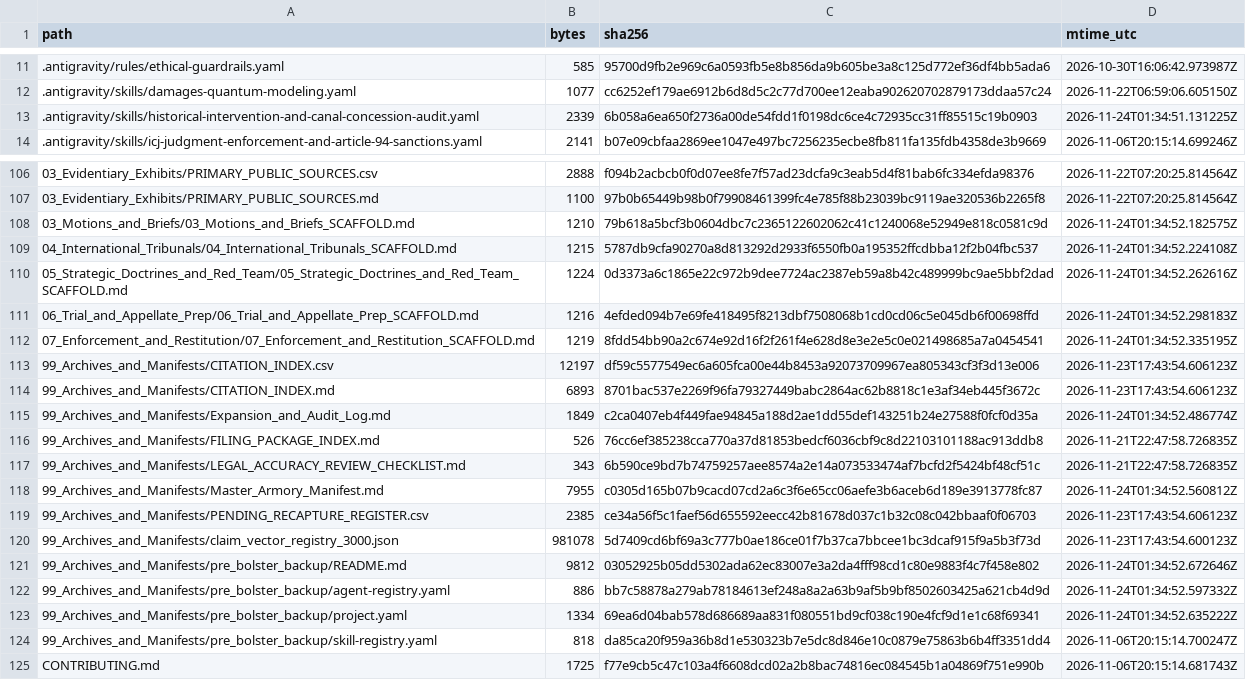
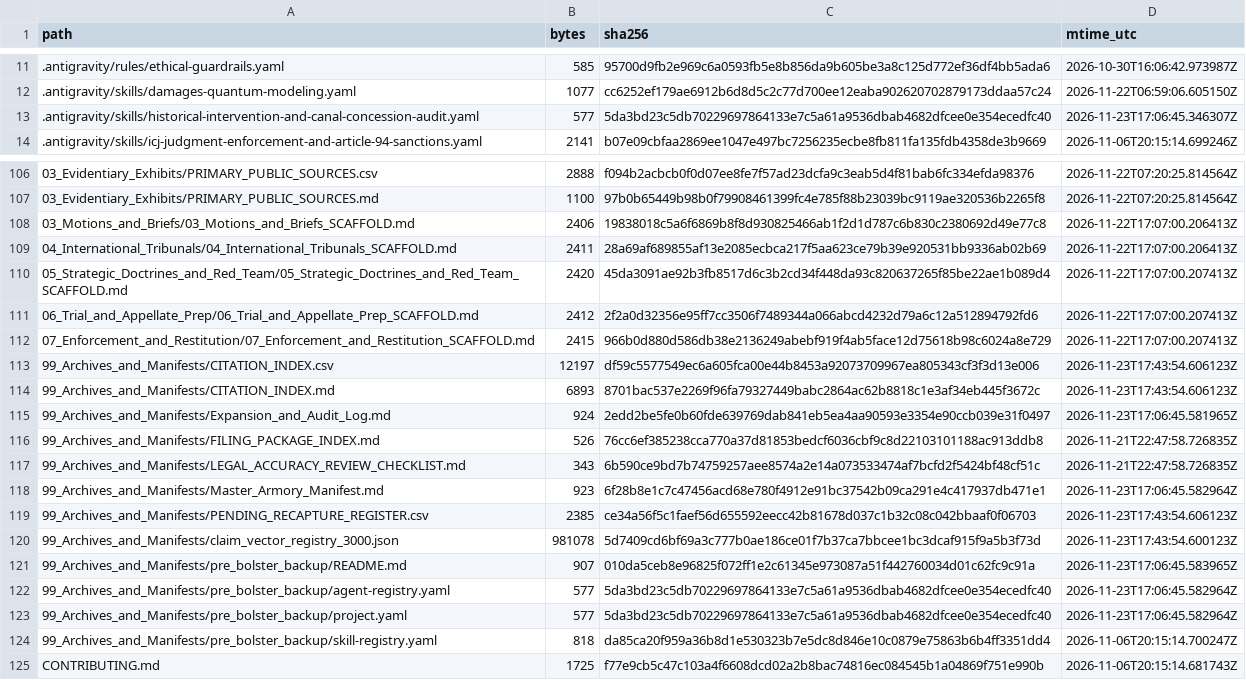
Before and after one commit to GlobalRestitutionAlliance/turtle-island-us-mn-prairie-island-indian-community-in-the-s-master-litigation, a CSV file: 99_Archives_and_Manifests/MANIFEST_SHA256.csv, drawn as a sheet; only a part is shown, gaps mark what is left out; the diff covers the shown part only.

```diff
--- a/99_Archives_and_Manifests/MANIFEST_SHA256.csv
+++ b/99_Archives_and_Manifests/MANIFEST_SHA256.csv
@@ -12,3 +12,3 @@ path,bytes,sha256,mtime_utc
 .antigravity/skills/damages-quantum-modeling.yaml,1077,cc6252ef179ae6912b6d8d5c2c77d700ee12eaba902620702879173ddaa57c24,2026-11-22T06:59:06.605150Z
-.antigravity/skills/historical-intervention-and-canal-concession-audit.yaml,2339,6b058a6ea650f2736a00de54fdd1f0198dc6ce4c72935cc31ff85515c19b0903,2026-11-24T01:34:51.131225Z
+.antigravity/skills/historical-intervention-and-canal-concession-audit.yaml,577,5da3bd23c5db70229697864133e7c5a61a9536dbab4682dfcee0e354ecedfc40,2026-11-23T17:06:45.346307Z
 .antigravity/skills/icj-judgment-enforcement-and-article-94-sanctions.yaml,2141,b07e09cbfaa2869ee1047e497bc7256235ecbe8fb811fa135fdb4358de3b9669,2026-11-06T20:15:14.699246Z
@@ -107,18 +107,18 @@ path,bytes,sha256,mtime_utc
 03_Evidentiary_Exhibits/PRIMARY_PUBLIC_SOURCES.md,1100,97b0b65449b98b0f79908461399fc4e785f88b23039bc9119ae320536b2265f8,2026-11-22T07:20:25.814564Z
-03_Motions_and_Briefs/03_Motions_and_Briefs_SCAFFOLD.md,1210,79b618a5bcf3b0604dbc7c2365122602062c41c1240068e52949e818c0581c9d,2026-11-24T01:34:52.182575Z
-04_International_Tribunals/04_International_Tribunals_SCAFFOLD.md,1215,5787db9cfa90270a8d813292d2933f6550fb0a195352ffcdbba12f2b04fbc537,2026-11-24T01:34:52.224108Z
-05_Strategic_Doctrines_and_Red_Team/05_Strategic_Doctrines_and_Red_Team_SCAFFOLD.md,1224,0d3373a6c1865e22c972b9dee7724ac2387eb59a8b42c489999bc9ae5bbf2dad,2026-11-24T01:34:52.262616Z
-06_Trial_and_Appellate_Prep/06_Trial_and_Appellate_Prep_SCAFFOLD.md,1216,4efded094b7e69fe418495f8213dbf7508068b1cd0cd06c5e045db6f00698ffd,2026-11-24T01:34:52.298183Z
-07_Enforcement_and_Restitution/07_Enforcement_and_Restitution_SCAFFOLD.md,1219,8fdd54bb90a2c674e92d16f2f261f4e628d8e3e2e5c0e021498685a7a0454541,2026-11-24T01:34:52.335195Z
+03_Motions_and_Briefs/03_Motions_and_Briefs_SCAFFOLD.md,2406,19838018c5a6f6869b8f8d930825466ab1f2d1d787c6b830c2380692d49e77c8,2026-11-22T17:07:00.206413Z
+04_International_Tribunals/04_International_Tribunals_SCAFFOLD.md,2411,28a69af689855af13e2085ecbca217f5aa623ce79b39e920531bb9336ab02b69,2026-11-22T17:07:00.206413Z
+05_Strategic_Doctrines_and_Red_Team/05_Strategic_Doctrines_and_Red_Team_SCAFFOLD.md,2420,45da3091ae92b3fb8517d6c3b2cd34f448da93c820637265f85be22ae1b089d4,2026-11-22T17:07:00.207413Z
+06_Trial_and_Appellate_Prep/06_Trial_and_Appellate_Prep_SCAFFOLD.md,2412,2f2a0d32356e95ff7cc3506f7489344a066abcd4232d79a6c12a512894792fd6,2026-11-22T17:07:00.207413Z
+07_Enforcement_and_Restitution/07_Enforcement_and_Restitution_SCAFFOLD.md,2415,966b0d880d586db38e2136249abebf919f4ab5face12d75618b98c6024a8e729,2026-11-22T17:07:00.207413Z
 99_Archives_and_Manifests/CITATION_INDEX.csv,12197,df59c5577549ec6a605fca00e44b8453a92073709967ea805343cf3f3d13e006,2026-11-23T17:43:54.606123Z
 99_Archives_and_Manifests/CITATION_INDEX.md,6893,8701bac537e2269f96fa79327449babc2864ac62b8818c1e3af34eb445f3672c,2026-11-23T17:43:54.606123Z
-99_Archives_and_Manifests/Expansion_and_Audit_Log.md,1849,c2ca0407eb4f449fae94845a188d2ae1dd55def143251b24e27588f0fcf0d35a,2026-11-24T01:34:52.486774Z
+99_Archives_and_Manifests/Expansion_and_Audit_Log.md,924,2edd2be5fe0b60fde639769dab841eb5ea4aa90593e3354e90ccb039e31f0497,2026-11-23T17:06:45.581965Z
 99_Archives_and_Manifests/FILING_PACKAGE_INDEX.md,526,76cc6ef385238cca770a37d81853bedcf6036cbf9c8d22103101188ac913ddb8,2026-11-21T22:47:58.726835Z
 99_Archives_and_Manifests/LEGAL_ACCURACY_REVIEW_CHECKLIST.md,343,6b590ce9bd7b74759257aee8574a2e14a073533474af7bcfd2f5424bf48cf51c,2026-11-21T22:47:58.726835Z
-99_Archives_and_Manifests/Master_Armory_Manifest.md,7955,c0305d165b07b9cacd07cd2a6c3f6e65cc06aefe3b6aceb6d189e3913778fc87,2026-11-24T01:34:52.560812Z
+99_Archives_and_Manifests/Master_Armory_Manifest.md,923,6f28b8e1c7c47456acd68e780f4912e91bc37542b09ca291e4c417937db471e1,2026-11-23T17:06:45.582964Z
 99_Archives_and_Manifests/PENDING_RECAPTURE_REGISTER.csv,2385,ce34a56f5c1faef56d655592eecc42b81678d037c1b32c08c042bbaaf0f06703,2026-11-23T17:43:54.606123Z
 99_Archives_and_Manifests/claim_vector_registry_3000.json,981078,5d7409cd6bf69a3c777b0ae186ce01f7b37ca7bbcee1bc3dcaf915f9a5b3f73d,2026-11-23T17:43:54.600123Z
-99_Archives_and_Manifests/pre_bolster_backup/README.md,9812,03052925b05dd5302ada62ec83007e3a2da4fff98cd1c80e9883f4c7f458e802,2026-11-24T01:34:52.672646Z
-99_Archives_and_Manifests/pre_bolster_backup/agent-registry.yaml,886,bb7c58878a279ab78184613ef248a8a2a63b9af5b9bf8502603425a621cb4d9d,2026-11-24T01:34:52.597332Z
-99_Archives_and_Manifests/pre_bolster_backup/project.yaml,1334,69ea6d04bab578d686689aa831f080551bd9cf038c190e4fcf9d1e1c68f69341,2026-11-24T01:34:52.635222Z
+99_Archives_and_Manifests/pre_bolster_backup/README.md,907,010da5ceb8e96825f072ff1e2c61345e973087a51f442760034d01c62fc9c91a,2026-11-23T17:06:45.583965Z
+99_Archives_and_Manifests/pre_bolster_backup/agent-registry.yaml,577,5da3bd23c5db70229697864133e7c5a61a9536dbab4682dfcee0e354ecedfc40,2026-11-23T17:06:45.582964Z
+99_Archives_and_Manifests/pre_bolster_backup/project.yaml,577,5da3bd23c5db70229697864133e7c5a61a9536dbab4682dfcee0e354ecedfc40,2026-11-23T17:06:45.582964Z
 99_Archives_and_Manifests/pre_bolster_backup/skill-registry.yaml,818,da85ca20f959a36b8d1e530323b7e5dc8d846e10c0879e75863b6b4ff3351dd4,2026-11-06T20:15:14.700247Z
```
Also changed, not shown: 77 edited cells elsewhere in this file, 37 other files.
